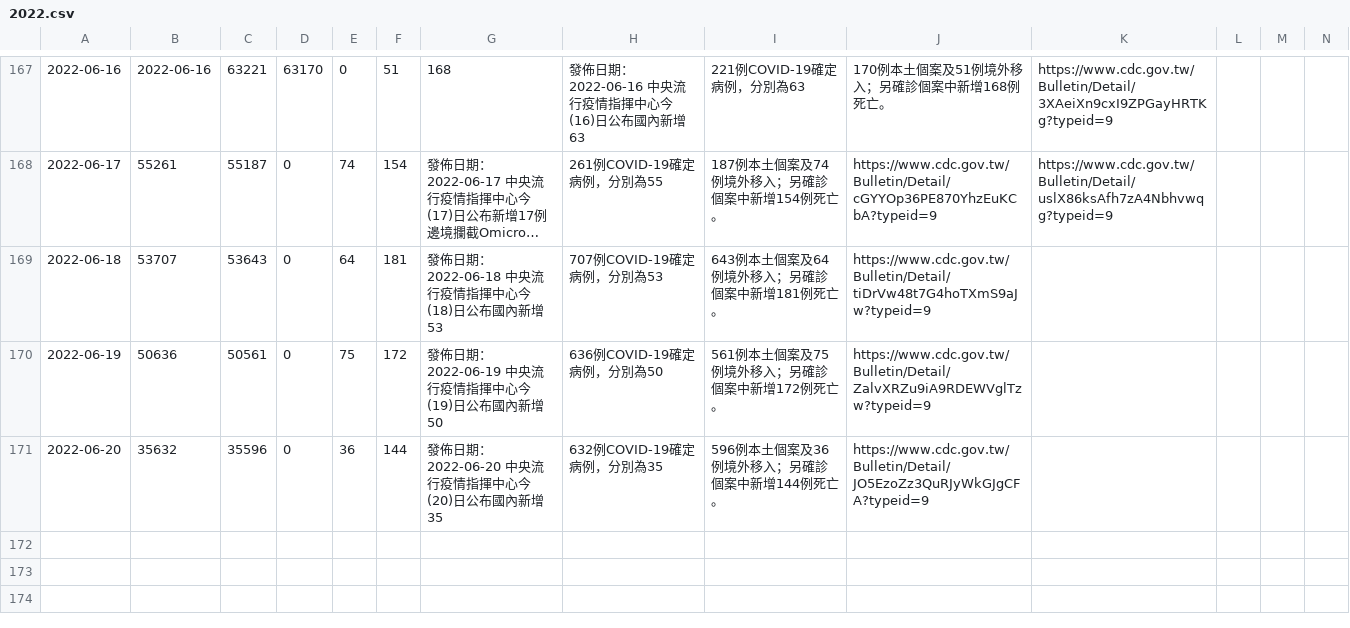
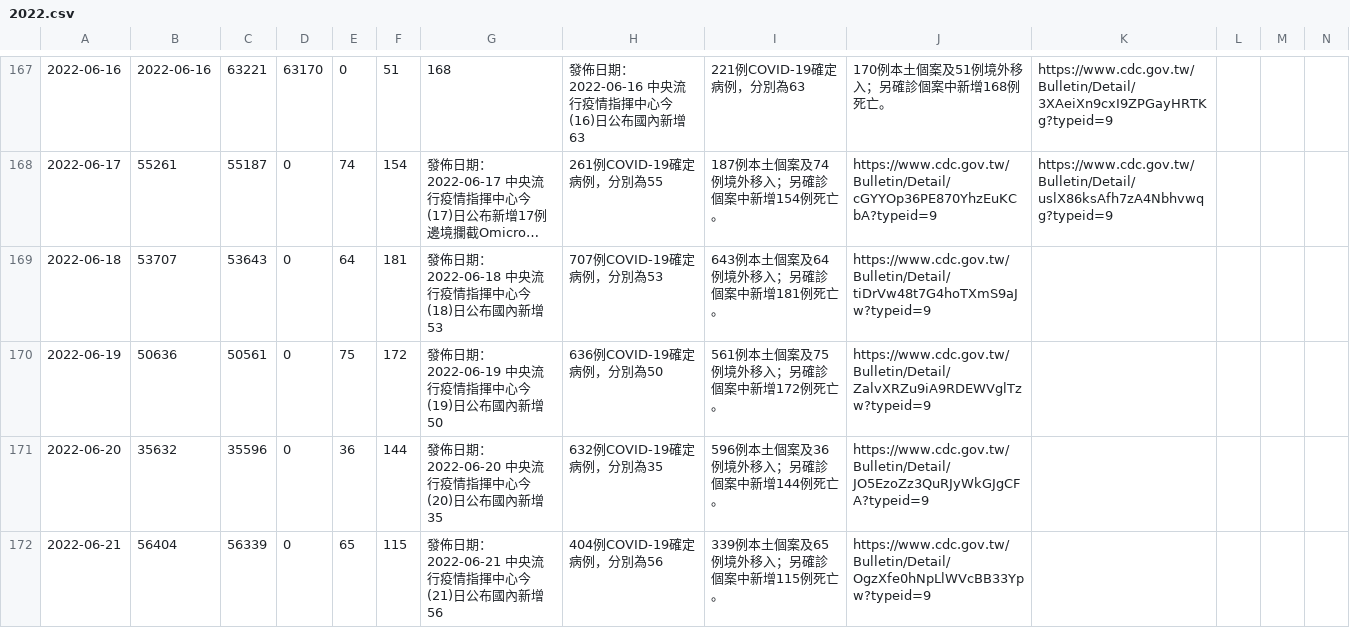
Before and after one commit to pankpan/twcdcnews, a CSV file: data/2022.csv, drawn as a sheet; only a part is shown, gaps mark what is left out; long unchanged cells end in …; rows hold the shown columns only; the diff names each change by its address in the sheet, - before the commit and + after, or states it on an @@ line.

Commit message:
add 20220621 data

```diff
--- a/data/2022.csv
+++ b/data/2022.csv
+row 172: 2022-06-21 | 56404 | 56339 | 0 | 65 | 115 | 發佈日期：2022-06-21 中央流行疫情指揮中心今(21)日公布國內新增56 | 404例COVID-19確定病例，分別為56 | 339例本土個案及65例境外移入；另確診個案中新增115例死亡。 | https://www.cdc.gov.tw/Bulletin/Detail/OgzXfe0hNpLlWVcBB33Ypw?typeid=9
```
Also changed, not shown: 2 other files.
